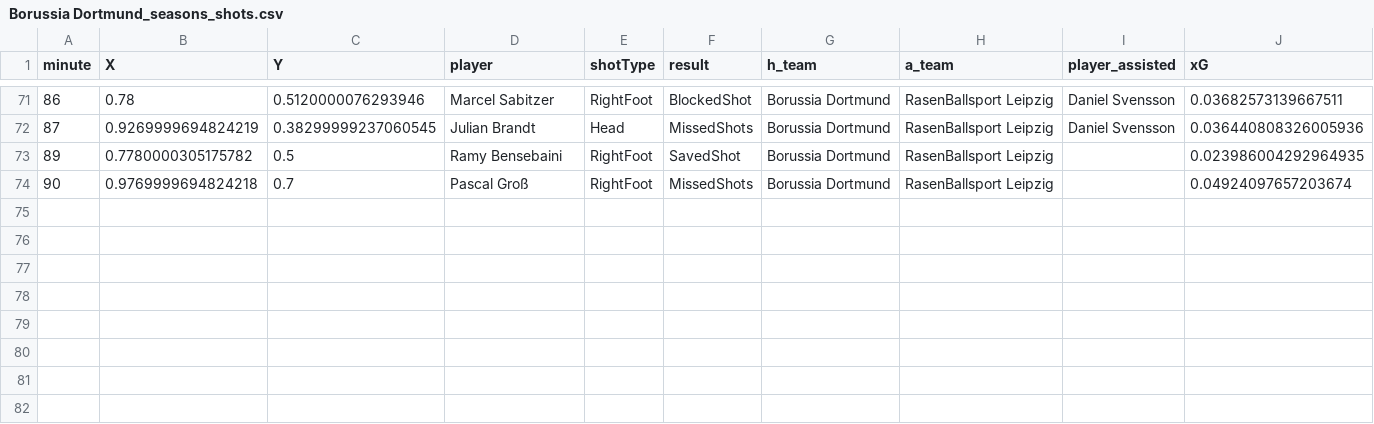
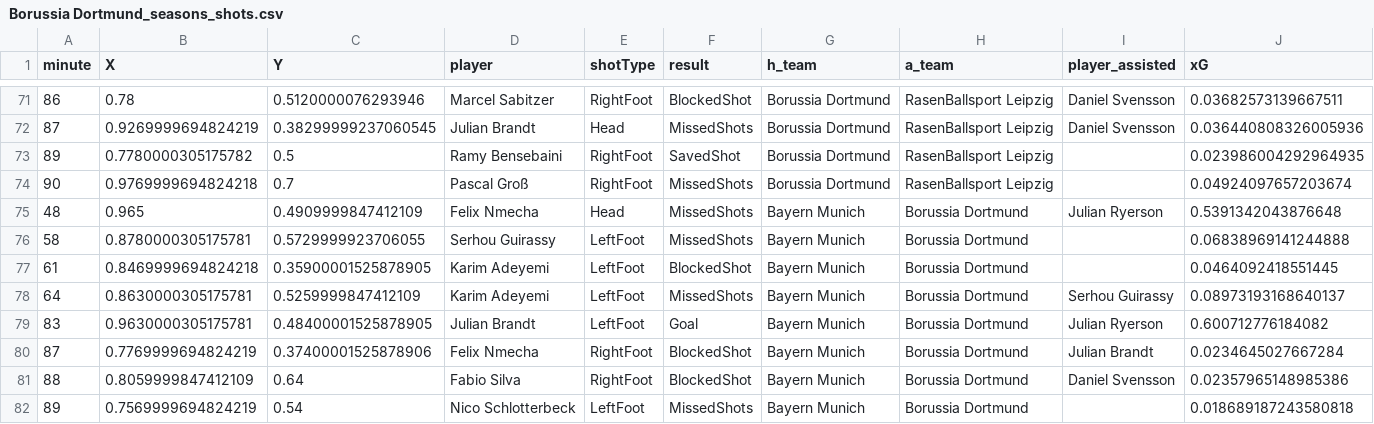
Before and after one commit to enadol/Fut_animation, a CSV file: Borussia Dortmund_seasons_shots.csv, drawn as a sheet; only a part is shown, gaps mark what is left out; the diff names each change by its address in the sheet, - before the commit and + after, or states it on an @@ line.

Commit message:
modified:   .ipynb_checkpoints/teams_shotsVideoCUDAV2-checkpoint.ipynb 	modified:   Bayern Munich_matches.json 	modified:   Bayern Munich_seasons_shots.csv 	modified:   Bayern Munich_shots.png 	new file:   Bayern Munich_shots_animation_cuda.mp4 	modified:   Bayern Munich_squad.json 	modified:   Borussia Dortmund_matches.json 	modified:   Borussia Dortmund_seasons_shots.csv 	new file:   Borussia Dortmund_shots.png 	new file:   Borussia Dortmund_shots_animation_cuda.mp4 	new file:   Borussia Dortmund_squad.json 	modified:   Borussia M.Gladbach_shots_animation_cuda.mp4 	modified:   club_name.txt 	modified:   teams_shotsVideoCUDA.ipynb 	modified:   teams_shotsVideoCUDAV2.ipynb

```diff
--- a/Borussia Dortmund_seasons_shots.csv
+++ b/Borussia Dortmund_seasons_shots.csv
+row 75: 48 | 0.965 | 0.4909999847412109 | Felix Nmecha | Head | MissedShots | Bayern Munich | Borussia Dortmund | Julian Ryerson | 0.5391342043876648
+row 76: 58 | 0.8780000305175781 | 0.5729999923706055 | Serhou Guirassy | LeftFoot | MissedShots | Bayern Munich | Borussia Dortmund |  | 0.06838969141244888
+row 77: 61 | 0.8469999694824218 | 0.35900001525878905 | Karim Adeyemi | LeftFoot | BlockedShot | Bayern Munich | Borussia Dortmund |  | 0.0464092418551445
+row 78: 64 | 0.8630000305175781 | 0.5259999847412109 | Karim Adeyemi | LeftFoot | MissedShots | Bayern Munich | Borussia Dortmund | Serhou Guirassy | 0.08973193168640137
+row 79: 83 | 0.9630000305175781 | 0.48400001525878905 | Julian Brandt | LeftFoot | Goal | Bayern Munich | Borussia Dortmund | Julian Ryerson | 0.600712776184082
+row 80: 87 | 0.7769999694824219 | 0.37400001525878906 | Felix Nmecha | RightFoot | BlockedShot | Bayern Munich | Borussia Dortmund | Julian Brandt | 0.0234645027667284
+row 81: 88 | 0.8059999847412109 | 0.64 | Fabio Silva | RightFoot | BlockedShot | Bayern Munich | Borussia Dortmund | Daniel Svensson | 0.02357965148985386
+row 82: 89 | 0.7569999694824219 | 0.54 | Nico Schlotterbeck | LeftFoot | MissedShots | Bayern Munich | Borussia Dortmund |  | 0.018689187243580818
```
Also changed, not shown: Bayern Munich_seasons_shots.csv, 12 other files.
